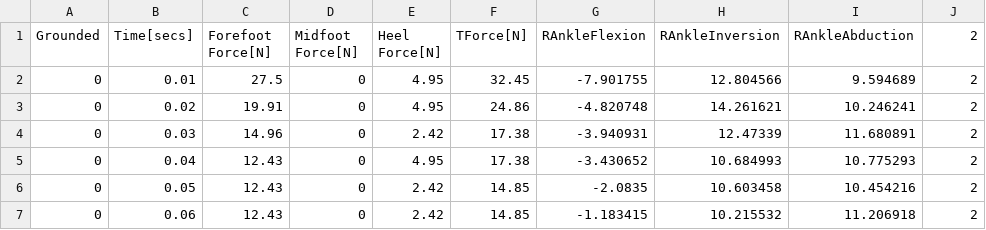
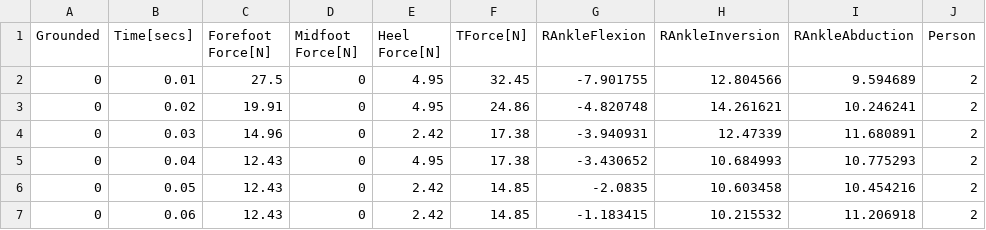
Before and after one commit to ConnorHehnFairfield/MachineLearningFinal, a CSV file: Data/Subject02E.csv, drawn as a sheet; only a part is shown.

Commit message:
Add files via upload

```diff
--- a/Data/Subject02E.csv
+++ b/Data/Subject02E.csv
@@ -1,2 +1,2 @@
-Grounded,Time[secs],Forefoot Force[N],Midfoot Force[N],Heel Force[N],TForce[N],RAnkleFlexion,RAnkleInversion,RAnkleAbduction,2
+Grounded,Time[secs],Forefoot Force[N],Midfoot Force[N],Heel Force[N],TForce[N],RAnkleFlexion,RAnkleInversion,RAnkleAbduction,Person
 0,0.01,27.5,0,4.95,32.45,-7.901755,12.804566,9.594689,2
```
